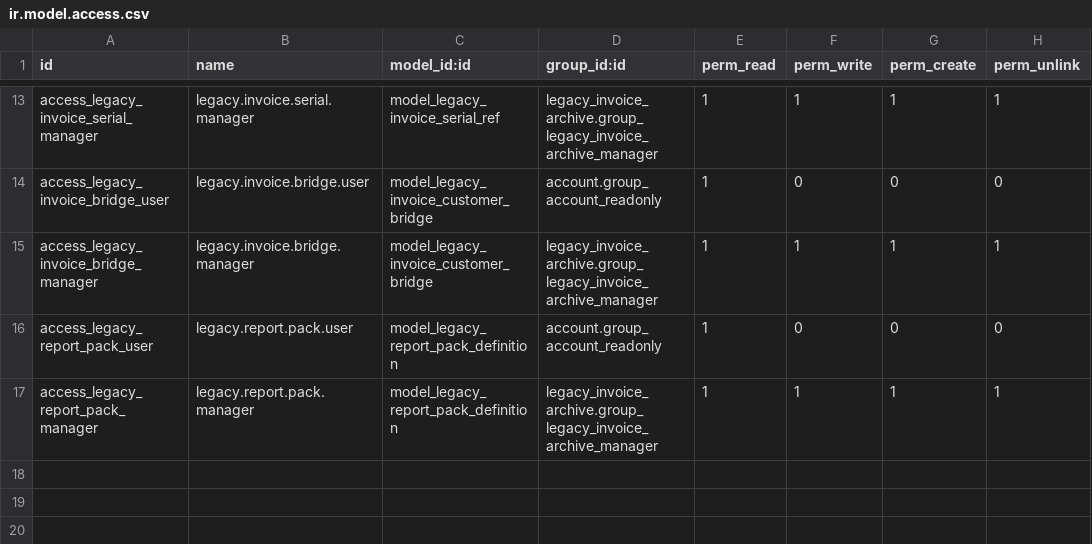
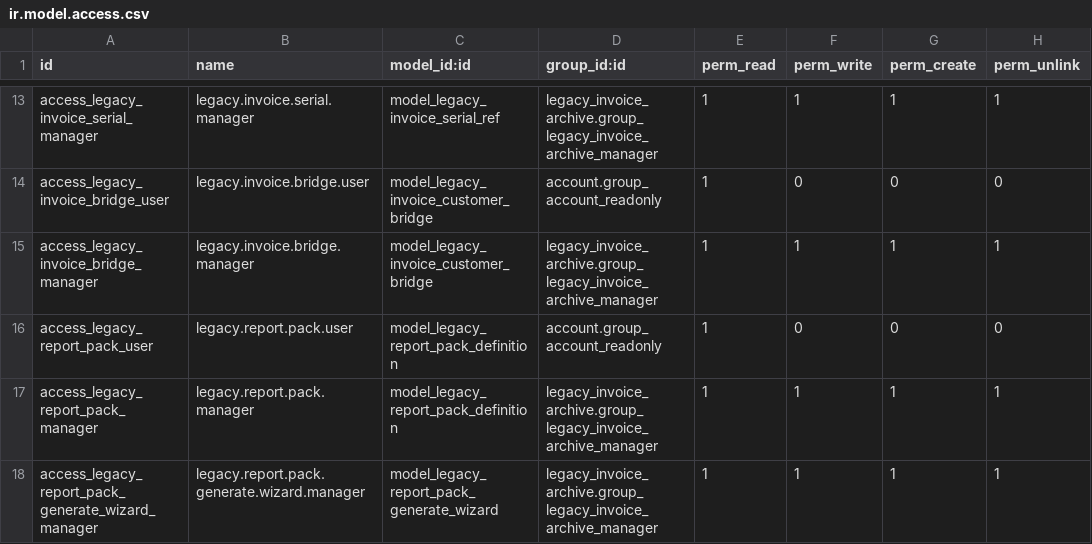
Before and after one commit to hagarOdoo18/tradeline, a CSV file: legacy_invoice_archive/security/ir.model.access.csv, drawn as a sheet; only a part is shown, gaps mark what is left out; the diff names each change by its address in the sheet, - before the commit and + after, or states it on an @@ line.

Commit message:
add legacy report generation wizard and attachment outputs

```diff
--- a/legacy_invoice_archive/security/ir.model.access.csv
+++ b/legacy_invoice_archive/security/ir.model.access.csv
+row 18: access_legacy_report_pack_generate_wizard_manager | legacy.report.pack.generate.wizard.manager | model_legacy_report_pack_generate_wizard | legacy_invoice_archive.group_legacy_invoice_archive_manager | 1 | 1 | 1 | 1
```
Also changed, not shown: 6 other files.
